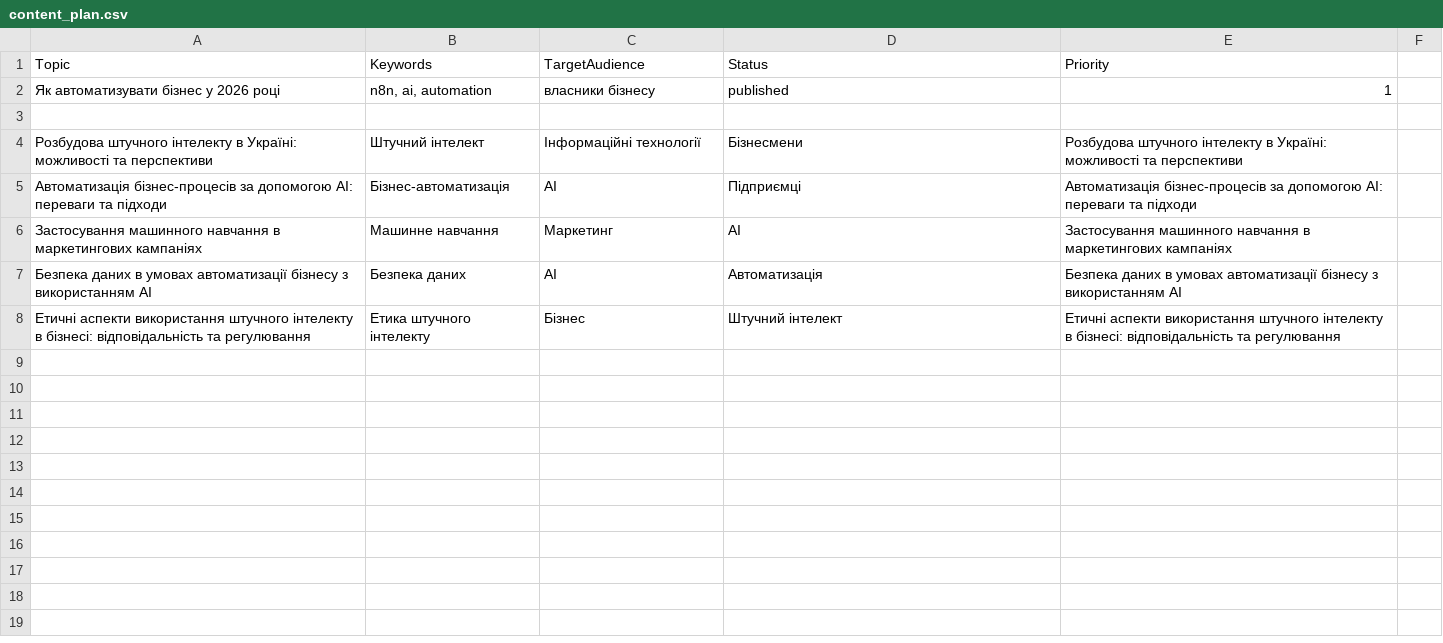
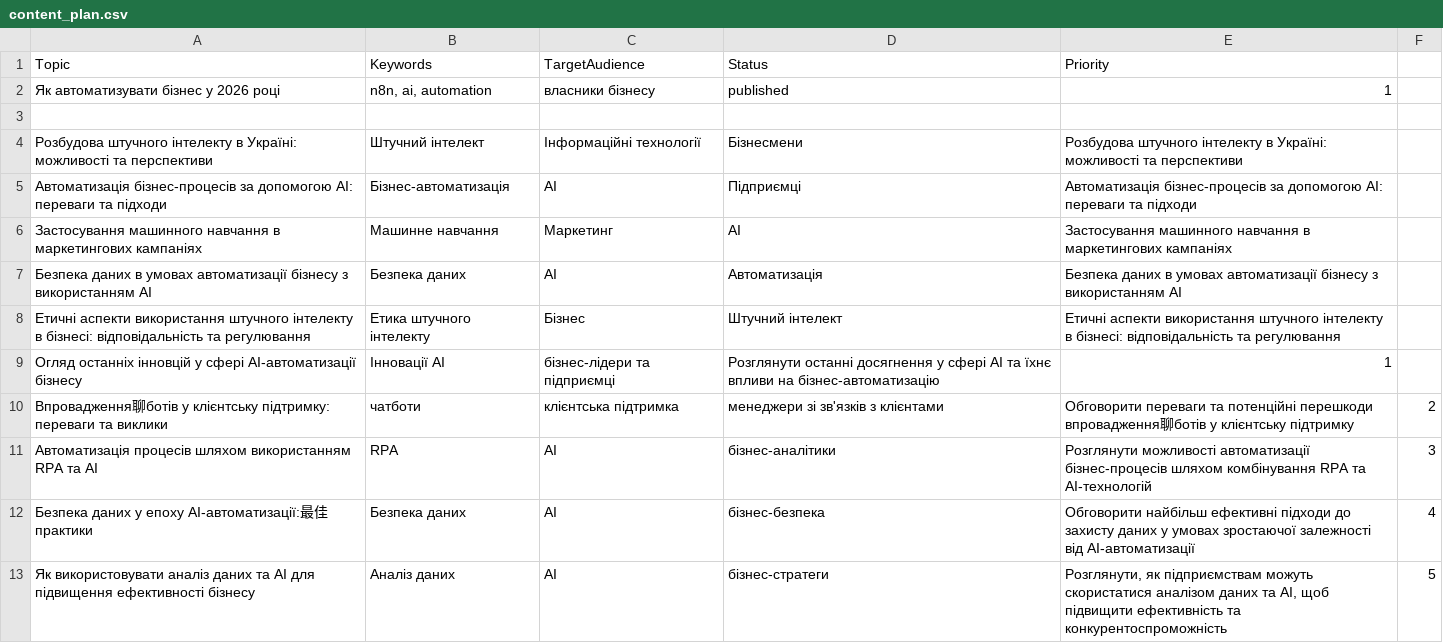
Before and after one commit to andrusyshyn-beta/taras-blog, a CSV file: content_plan.csv, drawn as a sheet; the diff names each change by its address in the sheet, - before the commit and + after, or states it on an @@ line.

Commit message:
Added 5 new ideas

```diff
--- a/content_plan.csv
+++ b/content_plan.csv
+row 9: Огляд останніх інновцій у сфері AI-автоматизації бізнесу | Інновації AI | бізнес-лідери та підприємці | Розглянути останні досягнення у сфері AI та їхнє впливи на бізнес-автоматизацію | 1
+row 10: Впровадження聊ботів у клієнтську підтримку: переваги та виклики | чатботи | клієнтська підтримка | менеджери зі зв'язків з клієнтами | Обговорити переваги та потенційні перешкоди впровадження聊ботів у клієнтську підтримку | 2
+row 11: Автоматизація процесів шляхом використанням RPA та AI | RPA | AI | бізнес-аналітики | Розглянути можливості автоматизації бізнес-процесів шляхом комбінування RPA та AI-технологій | 3
+row 12: Безпека даних у епоху AI-автоматизації:最佳 практики | Безпека даних | AI | бізнес-безпека | Обговорити найбільш ефективні підходи до захисту даних у умовах зростаючої залежності від AI-автоматизації | 4
+row 13: Як використовувати аналіз даних та AI для підвищення ефективності бізнесу | Аналіз даних | AI | бізнес-стратеги | Розглянути, як підприємствам можуть скористатися аналізом даних та AI, щоб підвищити ефективність та конкурентоспроможність | 5
```
